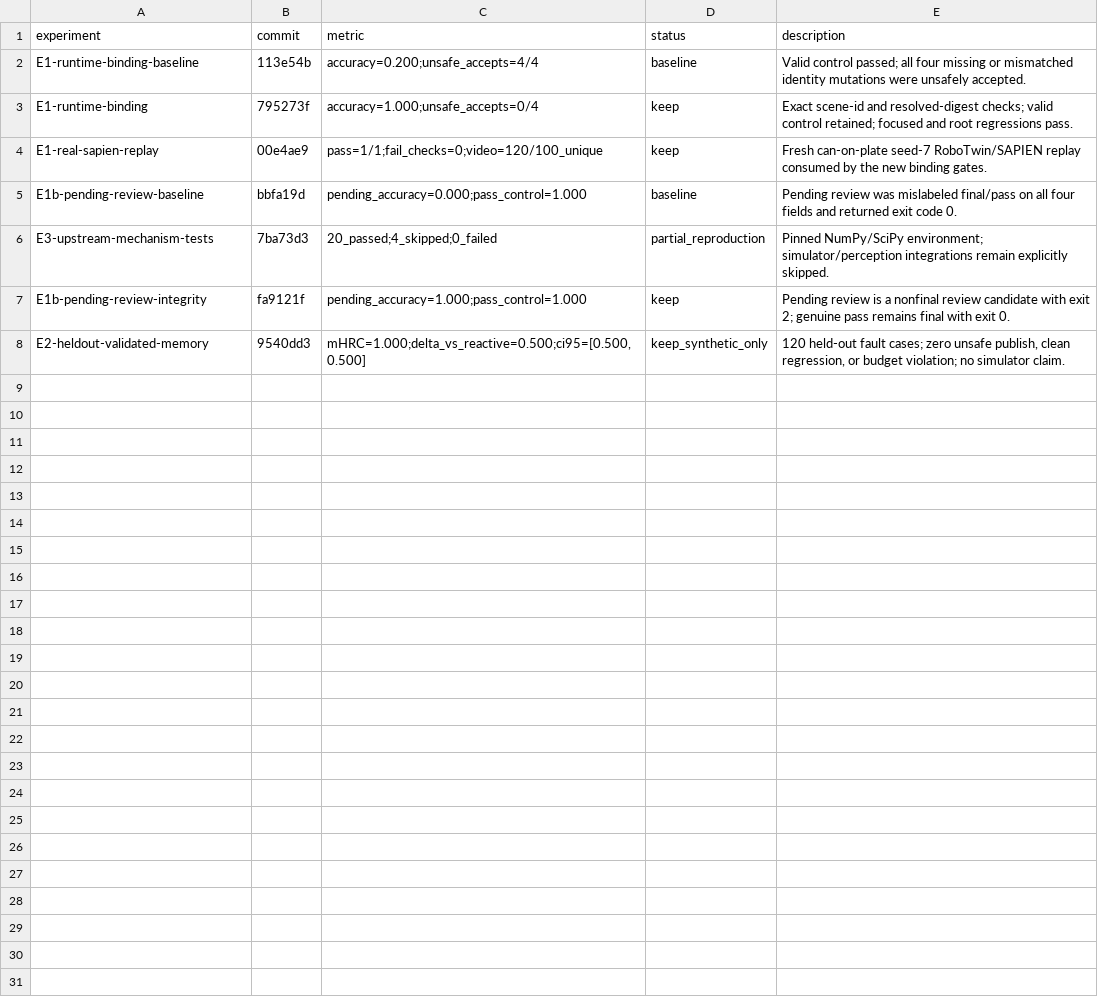
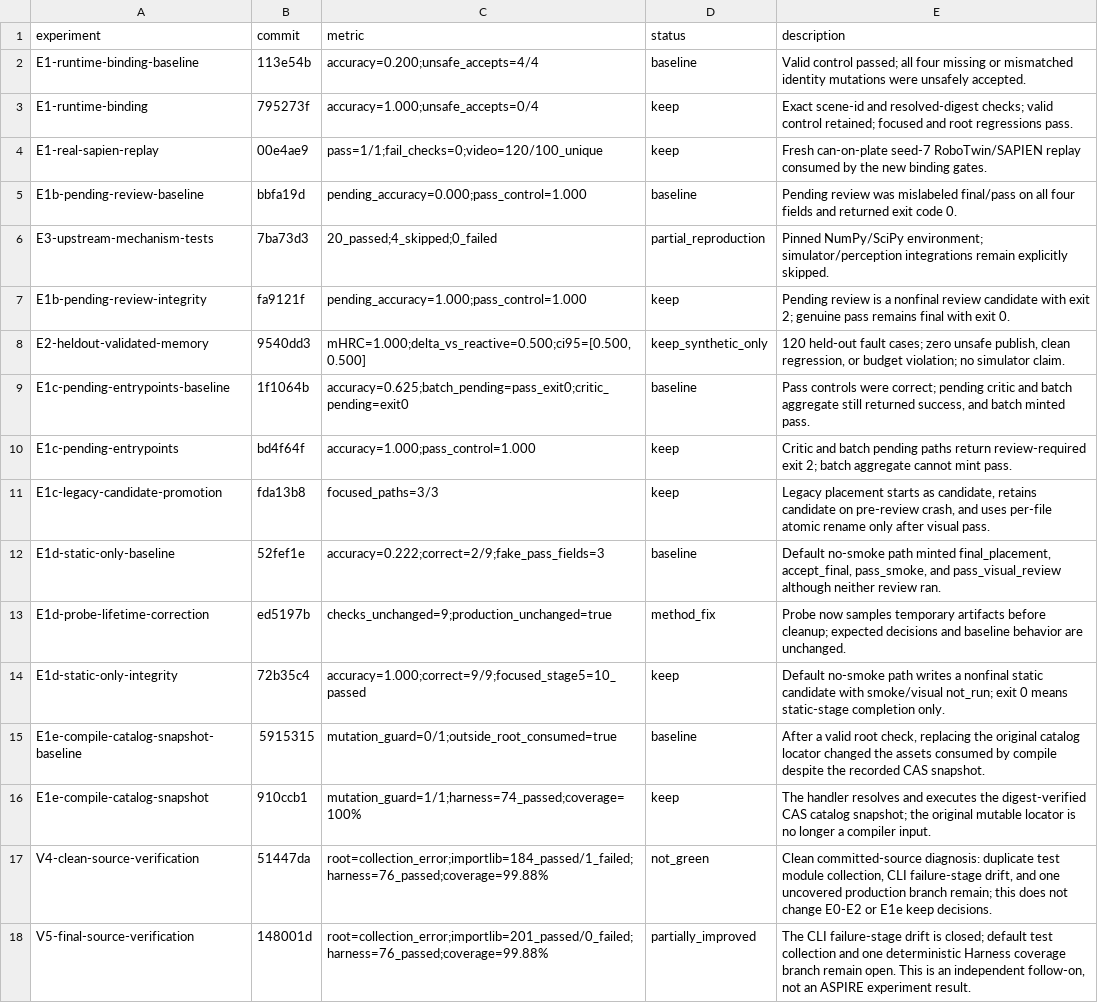
Before and after one commit to LV-Robotics-Lab/robot-harness-gen-env, a TSV file: self_improving/studies/ASPIRE/results.tsv, drawn as a sheet.

Commit message:
study: conclude ASPIRE autoresearch

```diff
--- a/self_improving/studies/ASPIRE/results.tsv
+++ b/self_improving/studies/ASPIRE/results.tsv
@@ -8 +8,11 @@ E1b-pending-review-integrity	fa9121f	pending_accuracy=1.000;pass_control=1.000	k
 E2-heldout-validated-memory	9540dd3	mHRC=1.000;delta_vs_reactive=0.500;ci95=[0.500,0.500]	keep_synthetic_only	120 held-out fault cases; zero unsafe publish, clean regression, or budget violation; no simulator claim.
+E1c-pending-entrypoints-baseline	1f1064b	accuracy=0.625;batch_pending=pass_exit0;critic_pending=exit0	baseline	Pass controls were correct; pending critic and batch aggregate still returned success, and batch minted pass.
+E1c-pending-entrypoints	bd4f64f	accuracy=1.000;pass_control=1.000	keep	Critic and batch pending paths return review-required exit 2; batch aggregate cannot mint pass.
+E1c-legacy-candidate-promotion	fda13b8	focused_paths=3/3	keep	Legacy placement starts as candidate, retains candidate on pre-review crash, and uses per-file atomic rename only after visual pass.
+E1d-static-only-baseline	52fef1e	accuracy=0.222;correct=2/9;fake_pass_fields=3	baseline	Default no-smoke path minted final_placement, accept_final, pass_smoke, and pass_visual_review although neither review ran.
+E1d-probe-lifetime-correction	ed5197b	checks_unchanged=9;production_unchanged=true	method_fix	Probe now samples temporary artifacts before cleanup; expected decisions and baseline behavior are unchanged.
+E1d-static-only-integrity	72b35c4	accuracy=1.000;correct=9/9;focused_stage5=10_passed	keep	Default no-smoke path writes a nonfinal static candidate with smoke/visual not_run; exit 0 means static-stage completion only.
+E1e-compile-catalog-snapshot-baseline	5915315	mutation_guard=0/1;outside_root_consumed=true	baseline	After a valid root check, replacing the original catalog locator changed the assets consumed by compile despite the recorded CAS snapshot.
+E1e-compile-catalog-snapshot	910ccb1	mutation_guard=1/1;harness=74_passed;coverage=100%	keep	The handler resolves and executes the digest-verified CAS catalog snapshot; the original mutable locator is no longer a compiler input.
+V4-clean-source-verification	51447da	root=collection_error;importlib=184_passed/1_failed;harness=76_passed;coverage=99.88%	not_green	Clean committed-source diagnosis: duplicate test module collection, CLI failure-stage drift, and one uncovered production branch remain; this does not change E0-E2 or E1e keep decisions.
+V5-final-source-verification	148001d	root=collection_error;importlib=201_passed/0_failed;harness=76_passed;coverage=99.88%	partially_improved	The CLI failure-stage drift is closed; default test collection and one deterministic Harness coverage branch remain open. This is an independent follow-on, not an ASPIRE experiment result.
```
Also changed, not shown: 18 other files.
